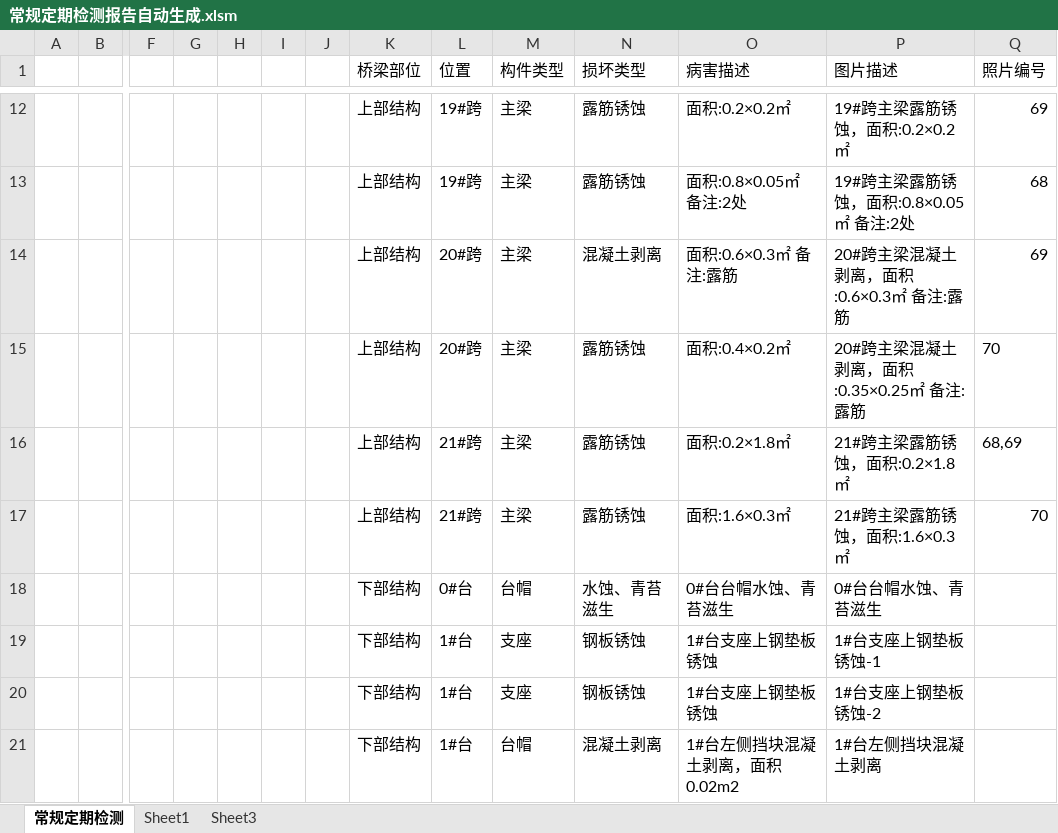
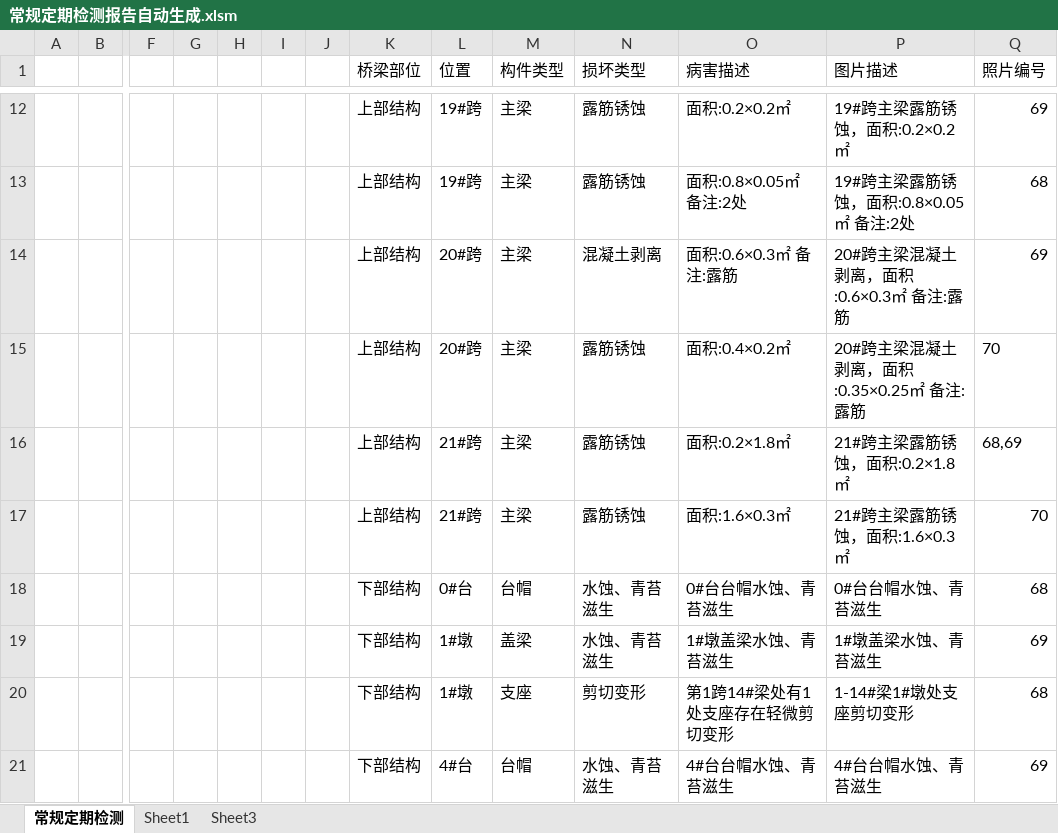
Before and after one commit to zjkl19/AutoReport, an Excel workbook: 常规定期检测报告自动生成.xlsm, sheet 常规定期检测, drawn as a sheet; only a part is shown, gaps mark what is left out; values as stored, in another font and other column widths than the file's, no borders; charts and pictures not drawn; removed rows and columns are numbered as before the commit, all else as after; rows hold the shown columns only; the diff names each change by its address in the sheet, - before the commit and + after, or states it on an @@ line.

```diff
--- a/常规定期检测报告自动生成.xlsm (sheet 常规定期检测)
+++ b/常规定期检测报告自动生成.xlsm (sheet 常规定期检测)
-Q18 (照片编号): (empty)
+Q18 (照片编号): 68
-row 19:  |  |  |  |  |  |  | 下部结构 | 1#台 | 支座 | 钢板锈蚀 | 1#台支座上钢垫板锈蚀 | 1#台支座上钢垫板锈蚀-1
-row 20:  |  |  |  |  |  |  | 下部结构 | 1#台 | 支座 | 钢板锈蚀 | 1#台支座上钢垫板锈蚀 | 1#台支座上钢垫板锈蚀-2
-row 21:  |  |  |  |  |  |  | 下部结构 | 1#台 | 台帽 | 混凝土剥离 | 1#台左侧挡块混凝土剥离，面积0.02m2 | 1#台左侧挡块混凝土剥离
+row 19:  |  |  |  |  |  |  | 下部结构 | 1#墩 | 盖梁 | 水蚀、青苔滋生 | 1#墩盖梁水蚀、青苔滋生 | 1#墩盖梁水蚀、青苔滋生 | 69
+row 20:  |  |  |  |  |  |  | 下部结构 | 1#墩 | 支座 | 剪切变形 | 第1跨14#梁处有1处支座存在轻微剪切变形 | 1-14#梁1#墩处支座剪切变形 | 68
+row 21:  |  |  |  |  |  |  | 下部结构 | 4#台 | 台帽 | 水蚀、青苔滋生 | 4#台台帽水蚀、青苔滋生 | 4#台台帽水蚀、青苔滋生 | 69
```
Also changed, not shown: charts or pictures, 2 other files.
